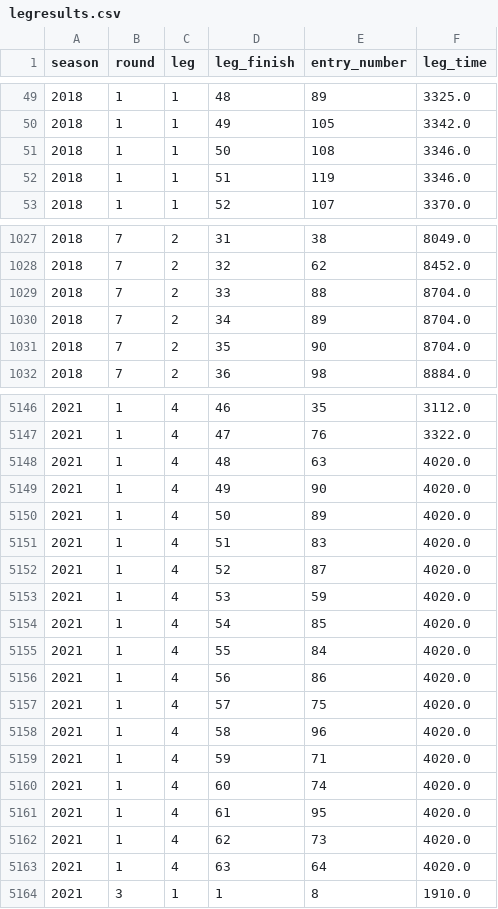
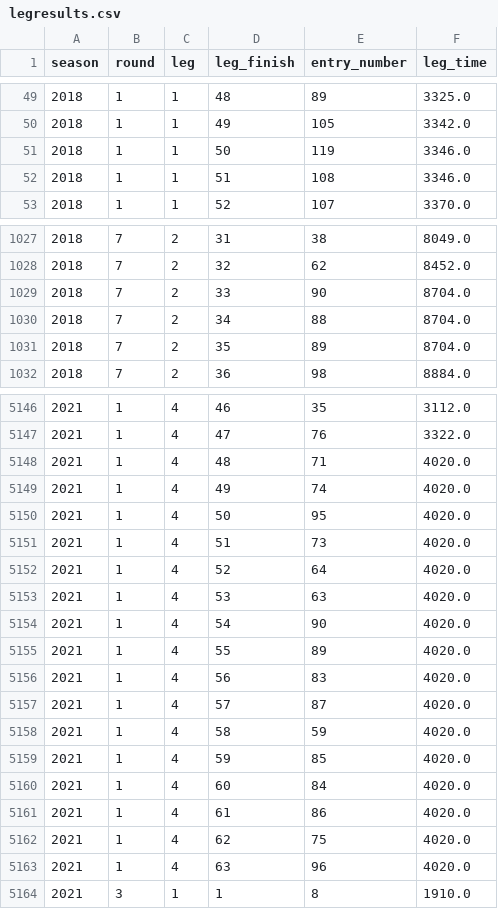
Before and after one commit to davidsho/ewrc-scraper, a CSV file: data/legresults.csv, drawn as a sheet; only a part is shown, gaps mark what is left out; the diff covers the shown part only.

```diff
--- a/data/legresults.csv
+++ b/data/legresults.csv
@@ -50,4 +50,4 @@ season,round,leg,leg_finish,entry_number,leg_time
 2018,1,1,49,105,3342.0
-2018,1,1,50,108,3346.0
-2018,1,1,51,119,3346.0
+2018,1,1,50,119,3346.0
+2018,1,1,51,108,3346.0
 2018,1,1,52,107,3370.0
@@ -1028,5 +1028,5 @@ season,round,leg,leg_finish,entry_number,leg_time
 2018,7,2,32,62,8452.0
-2018,7,2,33,88,8704.0
-2018,7,2,34,89,8704.0
-2018,7,2,35,90,8704.0
+2018,7,2,33,90,8704.0
+2018,7,2,34,88,8704.0
+2018,7,2,35,89,8704.0
 2018,7,2,36,98,8884.0
@@ -5147,18 +5147,18 @@ season,round,leg,leg_finish,entry_number,leg_time
 2021,1,4,47,76,3322.0
-2021,1,4,48,63,4020.0
-2021,1,4,49,90,4020.0
-2021,1,4,50,89,4020.0
-2021,1,4,51,83,4020.0
-2021,1,4,52,87,4020.0
-2021,1,4,53,59,4020.0
-2021,1,4,54,85,4020.0
-2021,1,4,55,84,4020.0
-2021,1,4,56,86,4020.0
-2021,1,4,57,75,4020.0
-2021,1,4,58,96,4020.0
-2021,1,4,59,71,4020.0
-2021,1,4,60,74,4020.0
-2021,1,4,61,95,4020.0
-2021,1,4,62,73,4020.0
-2021,1,4,63,64,4020.0
+2021,1,4,48,71,4020.0
+2021,1,4,49,74,4020.0
+2021,1,4,50,95,4020.0
+2021,1,4,51,73,4020.0
+2021,1,4,52,64,4020.0
+2021,1,4,53,63,4020.0
+2021,1,4,54,90,4020.0
+2021,1,4,55,89,4020.0
+2021,1,4,56,83,4020.0
+2021,1,4,57,87,4020.0
+2021,1,4,58,59,4020.0
+2021,1,4,59,85,4020.0
+2021,1,4,60,84,4020.0
+2021,1,4,61,86,4020.0
+2021,1,4,62,75,4020.0
+2021,1,4,63,96,4020.0
 2021,3,1,1,8,1910.0
```
Also changed, not shown: 60 edited cells elsewhere in this file, data/events.csv, 4 other files.
